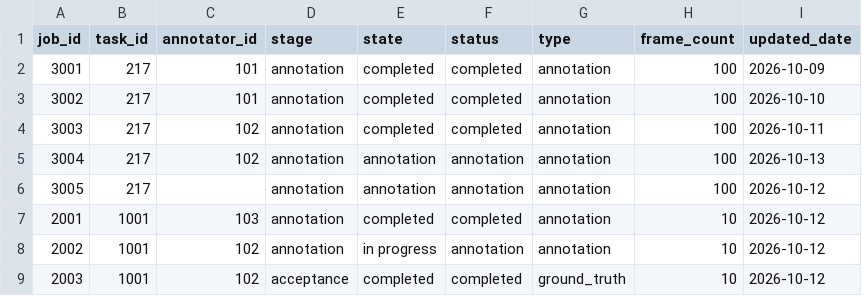
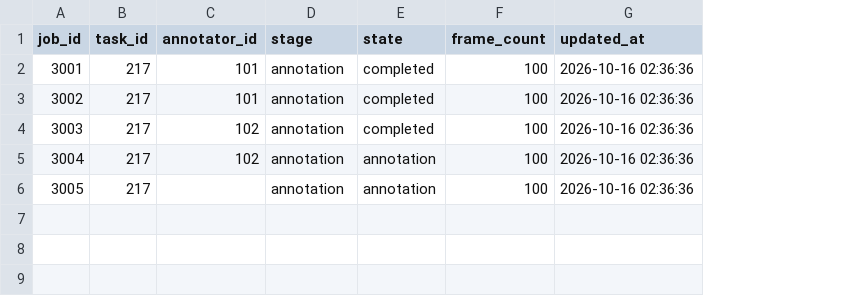
Before and after one commit to nolanminhdinh/auto-annotation-reporter, a CSV file: powerbi/data/dim_jobs.csv, drawn as a sheet; removed rows and columns are numbered as before the commit, all else as after; the diff names each change by its address in the sheet, - before the commit and + after, or states it on an @@ line.

```diff
--- a/powerbi/data/dim_jobs.csv
+++ b/powerbi/data/dim_jobs.csv
-column F (status), rows 2-6: completed | completed | completed | annotation | annotation
-column G (type), rows 2-6: all annotation
-column I (updated_date), rows 2-6: 2026-10-09 | 2026-10-10 | 2026-10-11 | 2026-10-13 | 2026-10-12
+column G (updated_at), rows 2-6: all 2026-10-16 02:36:36
-row 7: 2001 | 1001 | 103 | annotation | completed | completed | annotation | 10 | 2026-10-12
-row 8: 2002 | 1001 | 102 | annotation | in progress | annotation | annotation | 10 | 2026-10-12
-row 9: 2003 | 1001 | 102 | acceptance | completed | completed | ground_truth | 10 | 2026-10-12
```
Also changed, not shown: powerbi/data/dim_tasks_batches.csv, powerbi/data/fact_annotations.csv, 49 other files.
